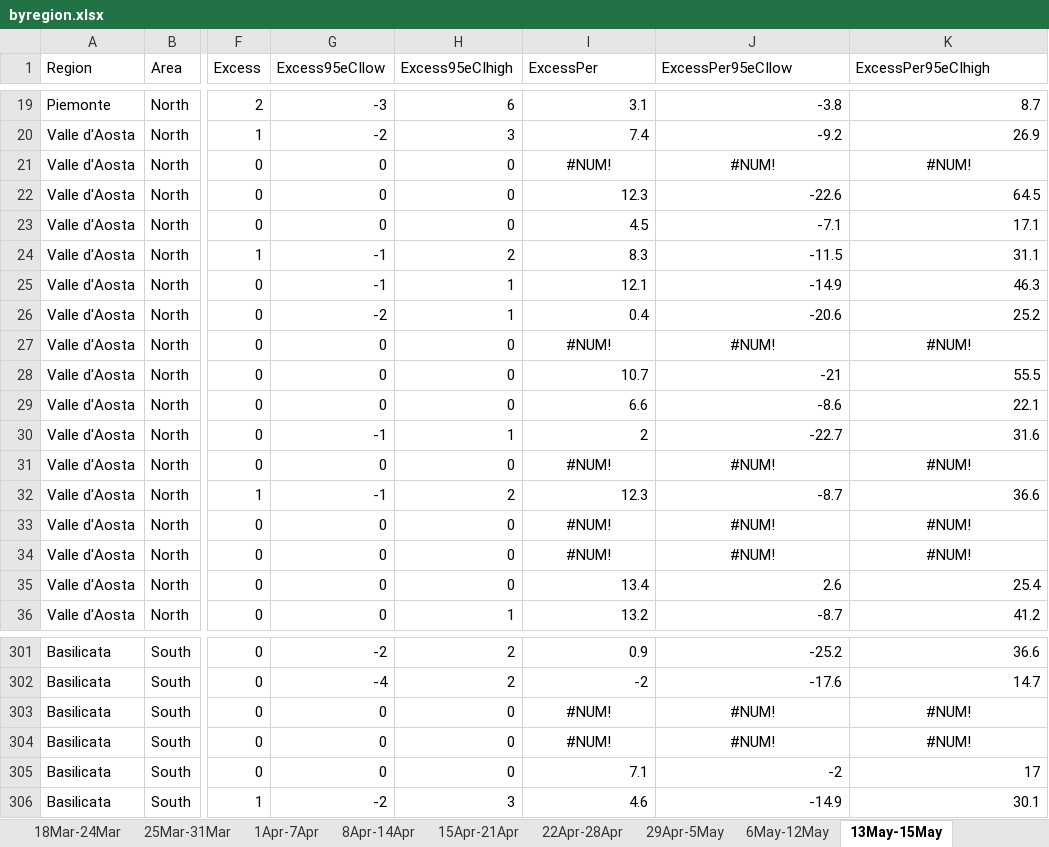
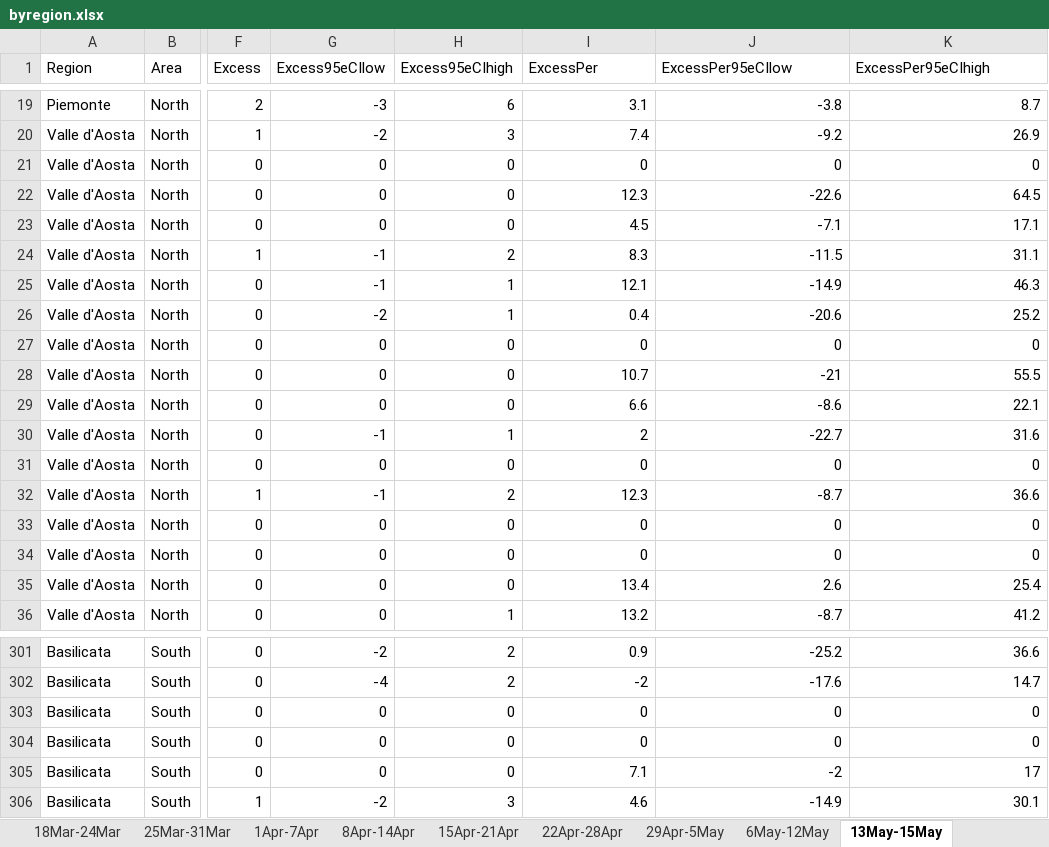
Before and after one commit to gasparrini/ItalyCOVIDdeath, an Excel workbook: output/byregion.xlsx, sheet 13May-15May, drawn as a sheet; only a part is shown, gaps mark what is left out; values as stored, in another font and other column widths than the file's, no borders; the diff names each change by its address in the sheet, - before the commit and + after, or states it on an @@ line.

```diff
--- a/output/byregion.xlsx (sheet 13May-15May)
+++ b/output/byregion.xlsx (sheet 13May-15May)
-I21 (ExcessPer): #NUM!
+I21 (ExcessPer): 0
-I21:K21 alignment: center
+I21:K21 alignment: right
-J21 (ExcessPer95eCIlow): #NUM!
+J21 (ExcessPer95eCIlow): 0
-K21 (ExcessPer95eCIhigh): #NUM!
+K21 (ExcessPer95eCIhigh): 0
-I27 (ExcessPer): #NUM!
+I27 (ExcessPer): 0
-I27:K27 alignment: center
+I27:K27 alignment: right
-J27 (ExcessPer95eCIlow): #NUM!
+J27 (ExcessPer95eCIlow): 0
-K27 (ExcessPer95eCIhigh): #NUM!
+K27 (ExcessPer95eCIhigh): 0
-I31 (ExcessPer): #NUM!
+I31 (ExcessPer): 0
-I31:K31 alignment: center
+I31:K31 alignment: right
-J31 (ExcessPer95eCIlow): #NUM!
+J31 (ExcessPer95eCIlow): 0
-K31 (ExcessPer95eCIhigh): #NUM!
+K31 (ExcessPer95eCIhigh): 0
-I33:I34 (ExcessPer): #NUM!
+I33:I34 (ExcessPer): 0
-I33:K34 alignment: center
+I33:K34 alignment: right
-J33:J34 (ExcessPer95eCIlow): #NUM!
+J33:J34 (ExcessPer95eCIlow): 0
-K33:K34 (ExcessPer95eCIhigh): #NUM!
+K33:K34 (ExcessPer95eCIhigh): 0
-I303:I304 (ExcessPer): #NUM!
+I303:I304 (ExcessPer): 0
-I303:K304 alignment: center
+I303:K304 alignment: right
-J303:J304 (ExcessPer95eCIlow): #NUM!
+J303:J304 (ExcessPer95eCIlow): 0
-K303:K304 (ExcessPer95eCIhigh): #NUM!
+K303:K304 (ExcessPer95eCIhigh): 0
```
Also changed, not shown: sheet 15Feb-15May, sheet 1Feb-4Feb, sheet 6May-12May, sheet 29Apr-5May, sheet 26Feb-3Mar, sheet 11Mar-17Mar, 9 more sheets, other sheet tabs, output/italy.xlsx, 13 other files.
